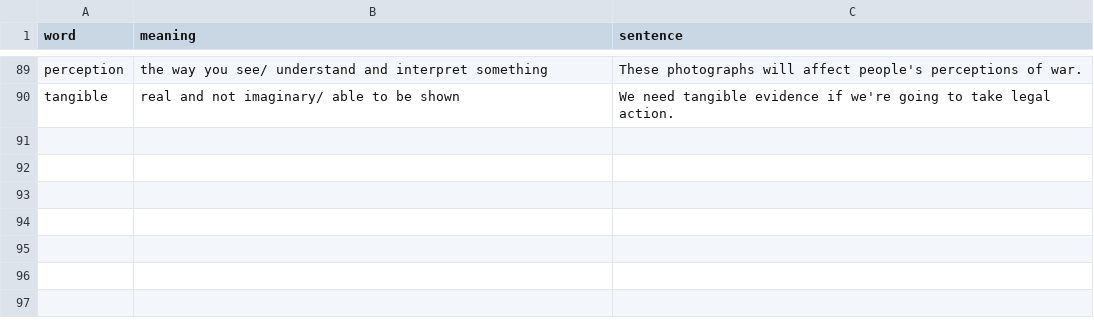
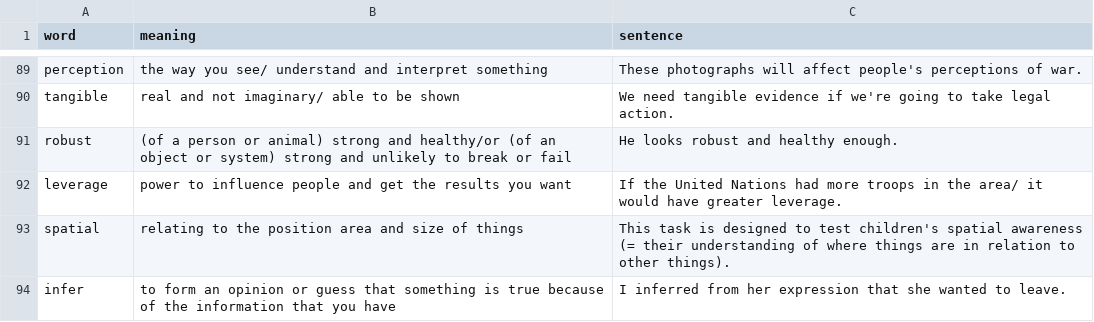
Before and after one commit to boyan7531/Cards-C1-English, a CSV file: words.csv, drawn as a sheet; only a part is shown, gaps mark what is left out.

Commit message:
added robust, leverage, spatial and infer

```diff
--- a/words.csv
+++ b/words.csv
@@ -90 +90,5 @@ perception,the way you see/ understand and interpret something,These photographs
 tangible,real and not imaginary/ able to be shown,We need tangible evidence if we're going to take legal action.
+robust,(of a person or animal) strong and healthy/or (of an object or system) strong and unlikely to break or fail,He looks robust and healthy enough.
+leverage,power to influence people and get the results you want,If the United Nations had more troops in the area/ it would have greater leverage.
+spatial,relating to the position area and size of things,This task is designed to test children's spatial awareness (= their understanding of where things are in relation to other things).
+infer,to form an opinion or guess that something is true because of the information that you have,I inferred from her expression that she wanted to leave.
```
